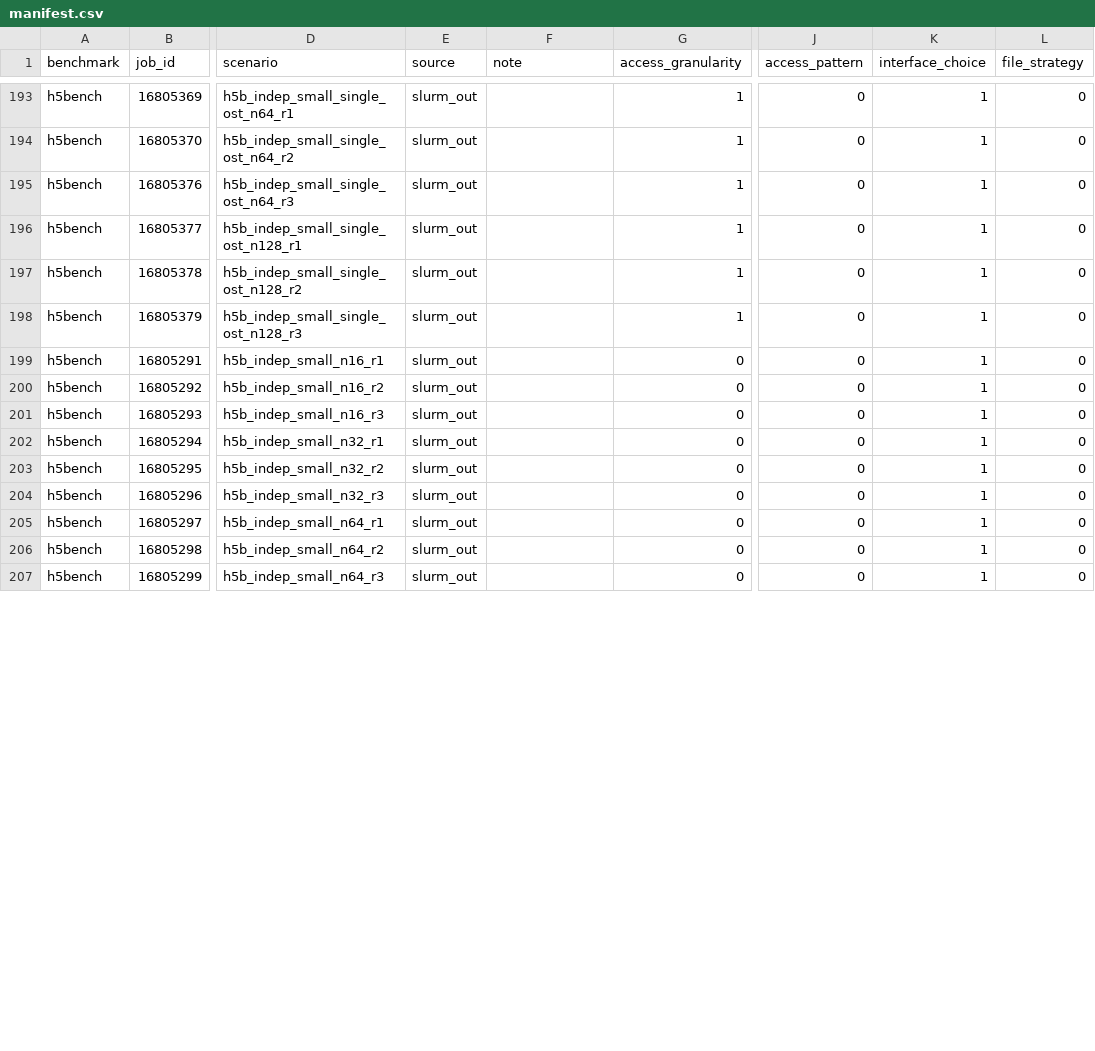
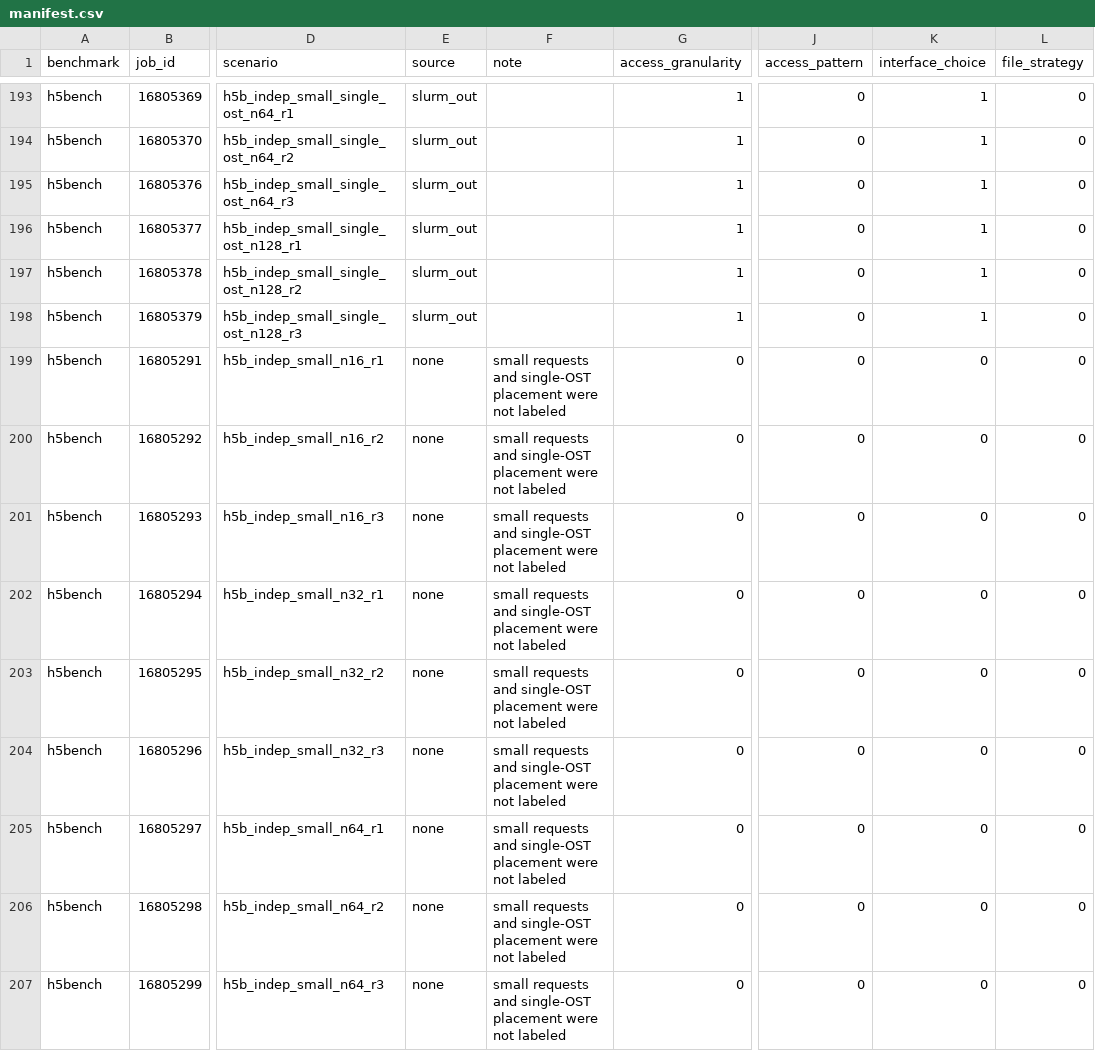
Before and after one commit to BanisharifM/IOSage, a CSV file: data/benchmark_labels/manifest.csv, drawn as a sheet; only a part is shown, gaps mark what is left out; the diff covers the shown part only; the diff names each change by its address in the sheet, - before the commit and + after, or states it on an @@ line.

```diff
--- a/data/benchmark_labels/manifest.csv
+++ b/data/benchmark_labels/manifest.csv
-E199:E207 (source): slurm_out
+E199:E207 (source): none
-F199:F207 (note): (empty)
+F199:F207 (note): small requests and single-OST placement were not labeled
-K199:K207 (interface_choice): 1
+K199:K207 (interface_choice): 0
```
Also changed, not shown: 171 edited cells elsewhere in this file, 41 other files.
